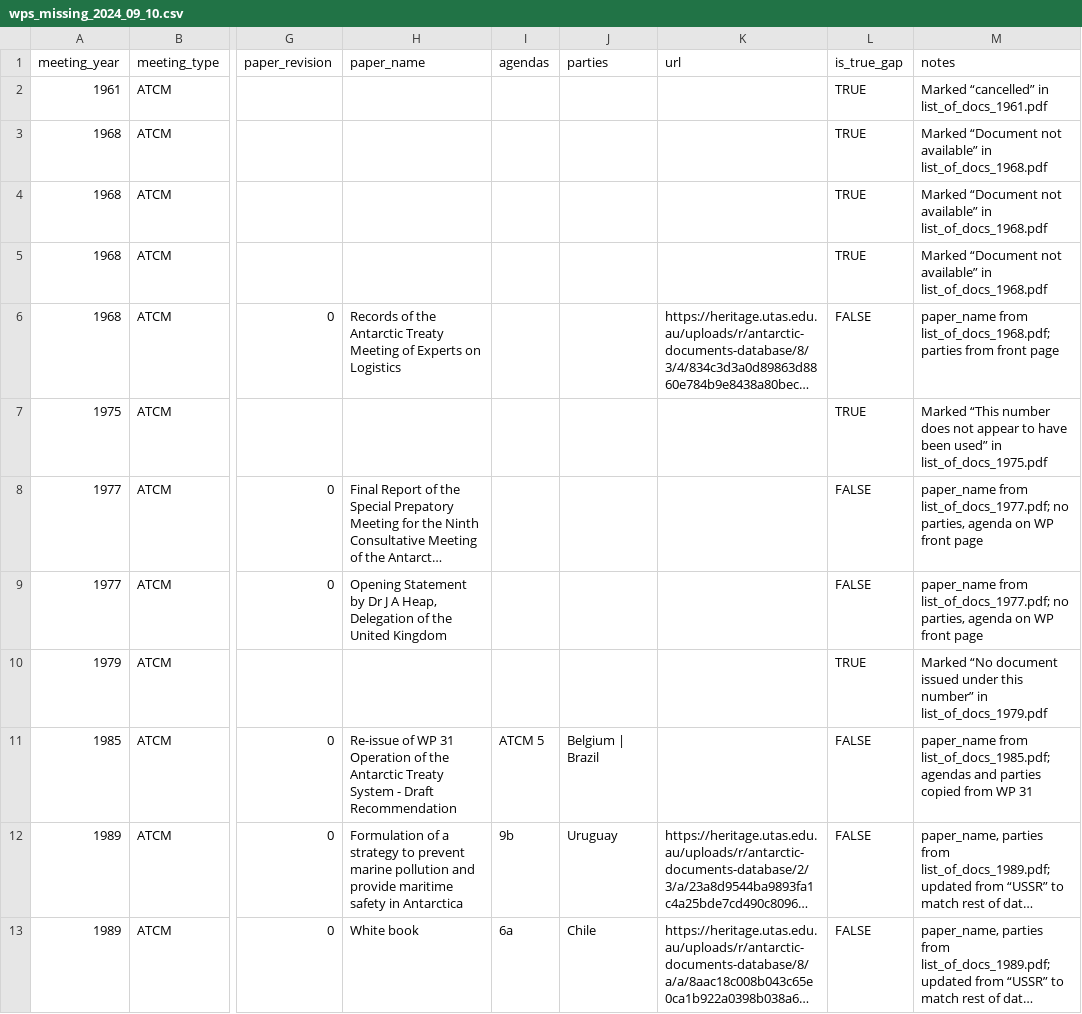
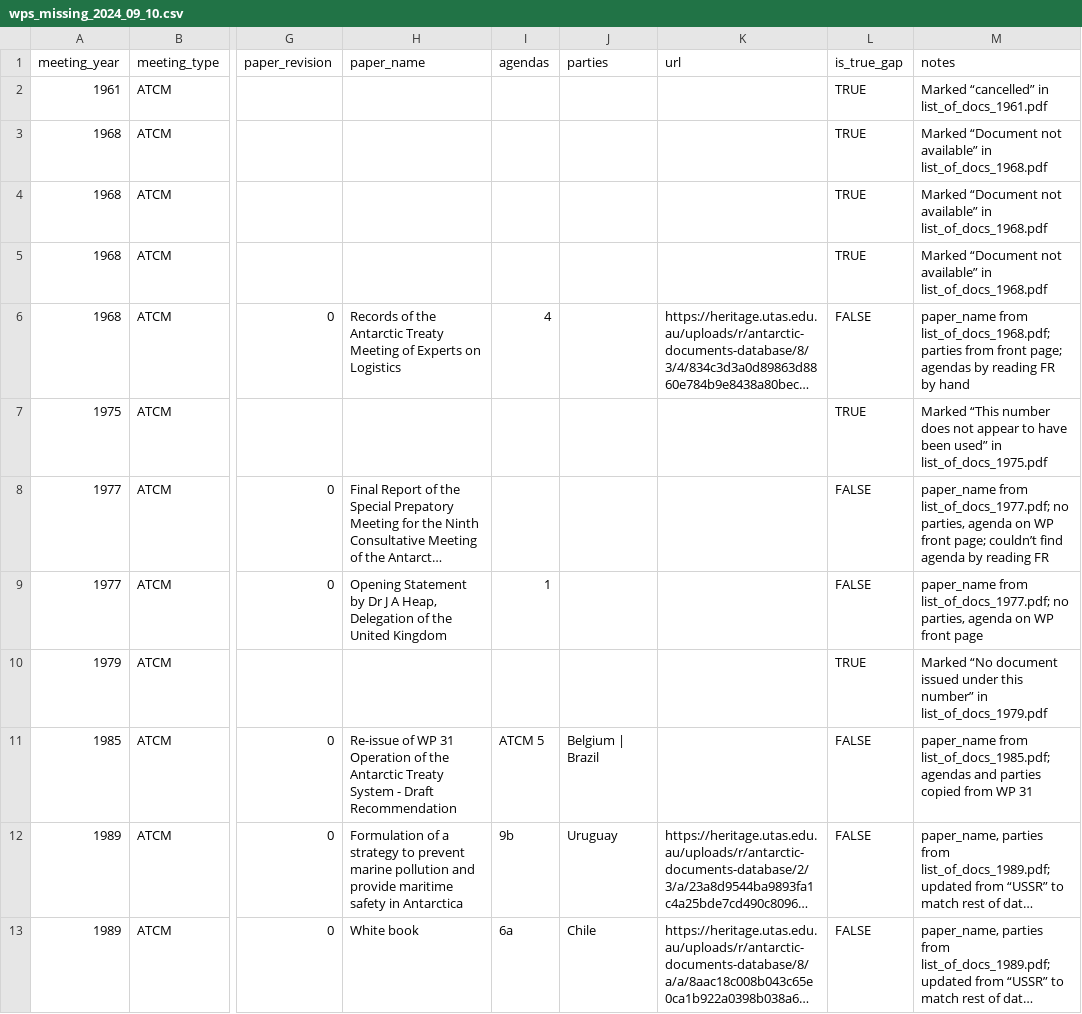
Before and after one commit to nadiahpk/antarctic-treaty-system-investigation, a CSV file: data_raw/wps_missing_from_ats/wps_missing_2024_09_10.csv, drawn as a sheet; only a part is shown, gaps mark what is left out; long unchanged cells end in …; the diff covers the shown part only; the diff names each change by its address in the sheet, - before the commit and + after, or states it on an @@ line.

```diff
--- a/data_raw/wps_missing_from_ats/wps_missing_2024_09_10.csv
+++ b/data_raw/wps_missing_from_ats/wps_missing_2024_09_10.csv
-I6 (agendas): (empty)
+I6 (agendas): 4
-M6 (notes): …from front page
+M6 (notes): …from front page; agendas by reading FR by hand
-M8 (notes): …WP front page
+M8 (notes): …WP front page; couldn’t find agenda by reading FR
-I9 (agendas): (empty)
+I9 (agendas): 1
```
Also changed, not shown: 22 edited cells elsewhere in this file, 2 other files.
